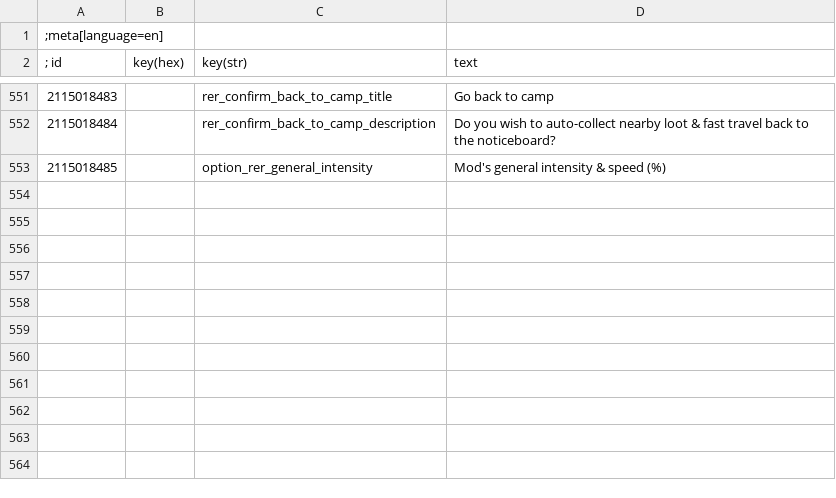
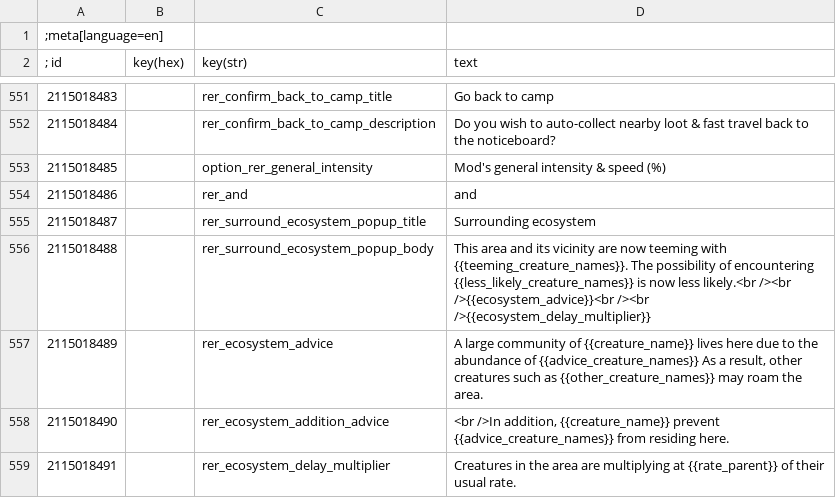
Before and after one commit to Aelto/tw3-random-encounters-reworked, a CSV file: strings/en.w3strings.csv, drawn as a sheet; only a part is shown, gaps mark what is left out; the diff names each change by its address in the sheet, - before the commit and + after, or states it on an @@ line.

Commit message:
localize ecosystem analyser

```diff
--- a/strings/en.w3strings.csv
+++ b/strings/en.w3strings.csv
+row 554: 2115018486 |  | rer_and | and
+row 555: 2115018487 |  | rer_surround_ecosystem_popup_title | Surrounding ecosystem
+row 556: 2115018488 |  | rer_surround_ecosystem_popup_body | This area and its vicinity are now teeming with {{teeming_creature_names}}. The possibility of encountering {{less_likely_creature_names}} is now less likely.<br /><br />{{ecosystem_advice}}<br /><br />{{ecosystem_delay_multiplier}}
+row 557: 2115018489 |  | rer_ecosystem_advice | A large community of {{creature_name}} lives here due to the abundance of {{advice_creature_names}} As a result, other creatures such as {{other_creature_names}} may roam the area.
+row 558: 2115018490 |  | rer_ecosystem_addition_advice | <br />In addition, {{creature_name}} prevent {{advice_creature_names}} from residing here.
+row 559: 2115018491 |  | rer_ecosystem_delay_multiplier | Creatures in the area are multiplying at {{rate_parent}} of their usual rate.
```
Also changed, not shown: 1 other file.
